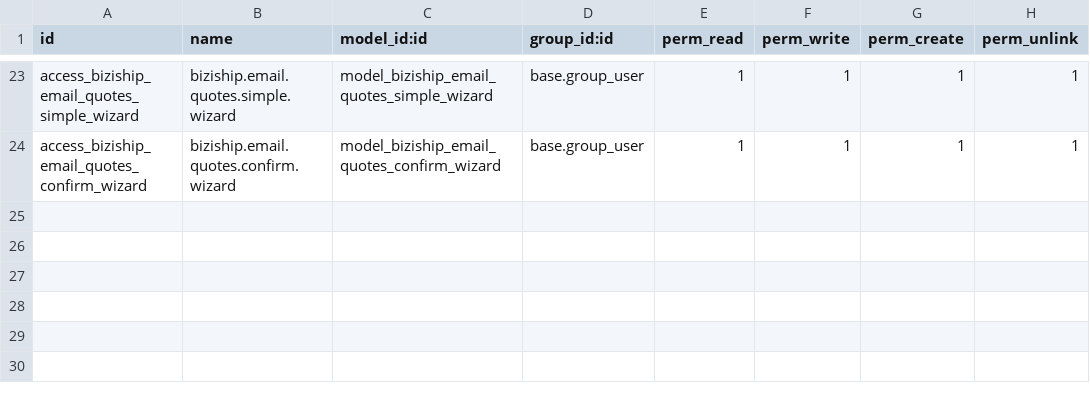
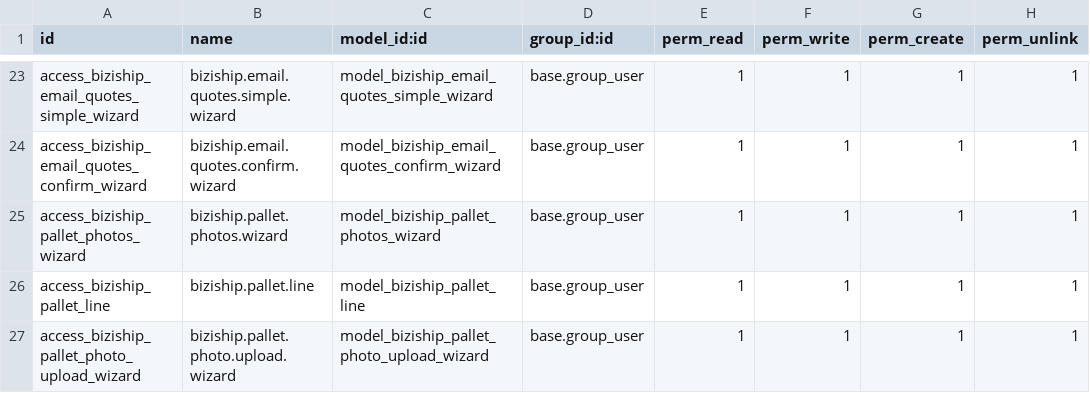
Before and after one commit to veez77/biziShip-Odoo-App-Store, a CSV file: biziship/security/ir.model.access.csv, drawn as a sheet; only a part is shown, gaps mark what is left out.

```diff
--- a/biziship/security/ir.model.access.csv
+++ b/biziship/security/ir.model.access.csv
@@ -24 +24,4 @@ access_biziship_email_quotes_simple_wizard,biziship.email.quotes.simple.wizard,m
 access_biziship_email_quotes_confirm_wizard,biziship.email.quotes.confirm.wizard,model_biziship_email_quotes_confirm_wizard,base.group_user,1,1,1,1
+access_biziship_pallet_photos_wizard,biziship.pallet.photos.wizard,model_biziship_pallet_photos_wizard,base.group_user,1,1,1,1
+access_biziship_pallet_line,biziship.pallet.line,model_biziship_pallet_line,base.group_user,1,1,1,1
+access_biziship_pallet_photo_upload_wizard,biziship.pallet.photo.upload.wizard,model_biziship_pallet_photo_upload_wizard,base.group_user,1,1,1,1
```
Also changed, not shown: 12 other files.
